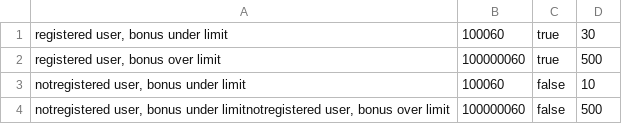
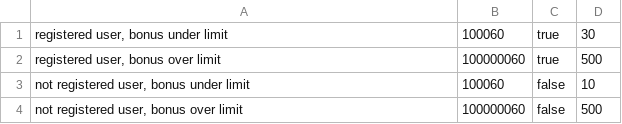
Before and after one commit to Zubareva-Anna/2.4.2.java, a CSV file: target/test-classes/data.csv, drawn as a sheet.

```diff
--- a/target/test-classes/data.csv
+++ b/target/test-classes/data.csv
@@ -2,3 +2,3 @@
 "registered user, bonus over limit",100000060,true,500
-"notregistered user, bonus under limit",100060,false,10
-"notregistered user, bonus under limitnotregistered user, bonus over limit",100000060,false,500
+"not registered user, bonus under limit",100060,false,10
+"not registered user, bonus over limit",100000060,false,500
```
